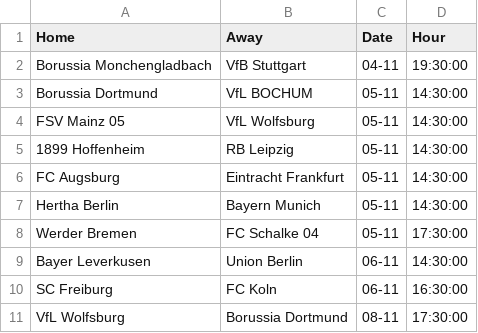
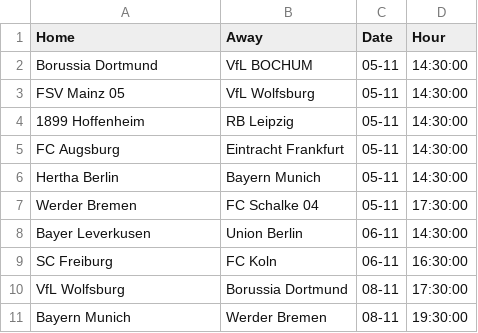
Before and after one commit to Brr1-99/Sport_Events_Stats_Collector, a CSV file: src/future/Bundesliga.csv, drawn as a sheet; removed rows and columns are numbered as before the commit, all else as after; the diff names each change by its address in the sheet, - before the commit and + after, or states it on an @@ line.

```diff
--- a/src/future/Bundesliga.csv
+++ b/src/future/Bundesliga.csv
-row 2: Borussia Monchengladbach | VfB Stuttgart | 04-11 | 19:30:00
+row 11: Bayern Munich | Werder Bremen | 08-11 | 19:30:00
```
Also changed, not shown: src/future/La_Liga.csv, src/future/Ligue_1.csv, 1 other file.
